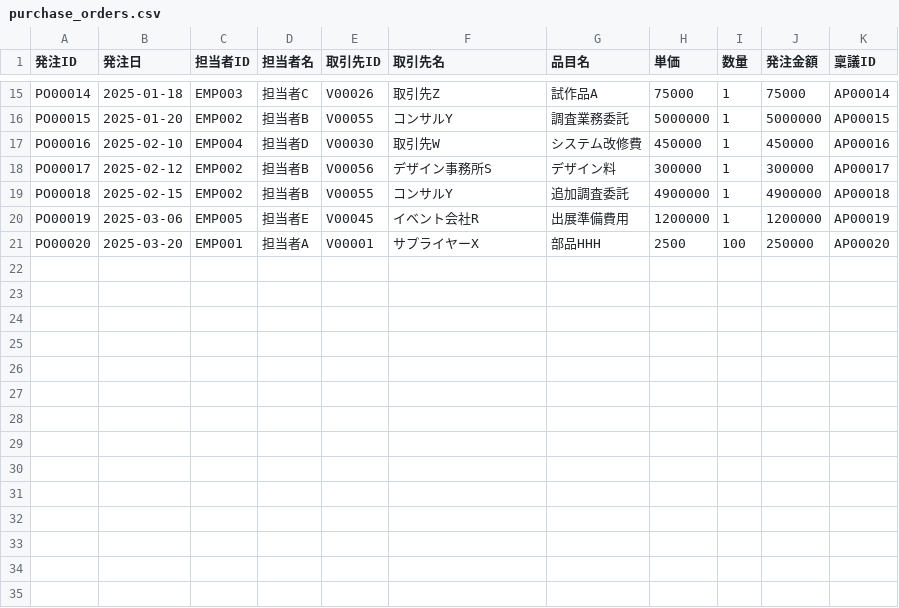
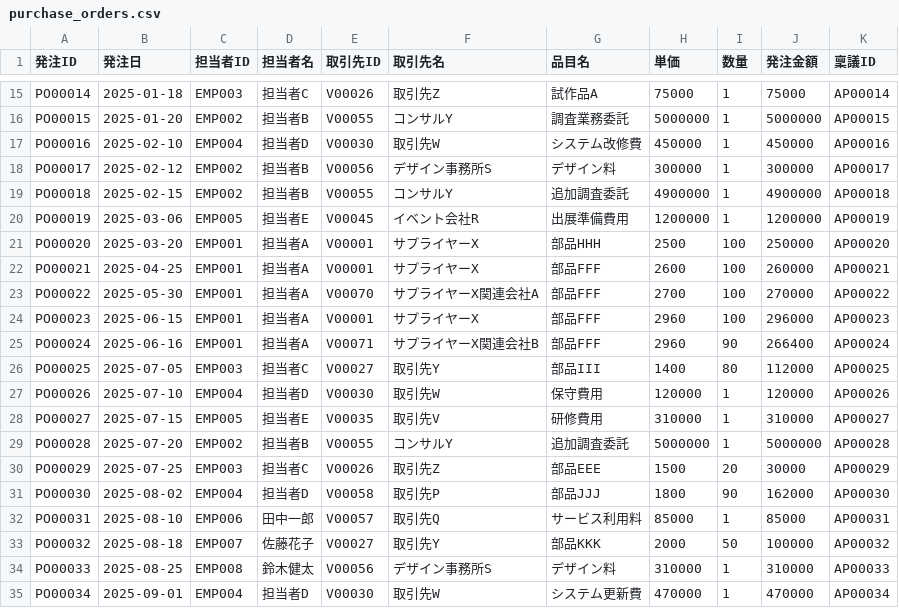
Before and after one commit to yujihama/A2A_risk, a CSV file: samples/python/agents/data_agent/data/purchase_orders.csv, drawn as a sheet; only a part is shown, gaps mark what is left out; the diff names each change by its address in the sheet, - before the commit and + after, or states it on an @@ line.

```diff
--- a/samples/python/agents/data_agent/data/purchase_orders.csv
+++ b/samples/python/agents/data_agent/data/purchase_orders.csv
+row 22: PO00021 | 2025-04-25 | EMP001 | 担当者A | V00001 | サプライヤーX | 部品FFF | 2600 | 100 | 260000 | AP00021
+row 23: PO00022 | 2025-05-30 | EMP001 | 担当者A | V00070 | サプライヤーX関連会社A | 部品FFF | 2700 | 100 | 270000 | AP00022
+row 24: PO00023 | 2025-06-15 | EMP001 | 担当者A | V00001 | サプライヤーX | 部品FFF | 2960 | 100 | 296000 | AP00023
+row 25: PO00024 | 2025-06-16 | EMP001 | 担当者A | V00071 | サプライヤーX関連会社B | 部品FFF | 2960 | 90 | 266400 | AP00024
+row 26: PO00025 | 2025-07-05 | EMP003 | 担当者C | V00027 | 取引先Y | 部品III | 1400 | 80 | 112000 | AP00025
+row 27: PO00026 | 2025-07-10 | EMP004 | 担当者D | V00030 | 取引先W | 保守費用 | 120000 | 1 | 120000 | AP00026
+row 28: PO00027 | 2025-07-15 | EMP005 | 担当者E | V00035 | 取引先V | 研修費用 | 310000 | 1 | 310000 | AP00027
+row 29: PO00028 | 2025-07-20 | EMP002 | 担当者B | V00055 | コンサルY | 追加調査委託 | 5000000 | 1 | 5000000 | AP00028
+row 30: PO00029 | 2025-07-25 | EMP003 | 担当者C | V00026 | 取引先Z | 部品EEE | 1500 | 20 | 30000 | AP00029
+row 31: PO00030 | 2025-08-02 | EMP004 | 担当者D | V00058 | 取引先P | 部品JJJ | 1800 | 90 | 162000 | AP00030
+row 32: PO00031 | 2025-08-10 | EMP006 | 田中一郎 | V00057 | 取引先Q | サービス利用料 | 85000 | 1 | 85000 | AP00031
+row 33: PO00032 | 2025-08-18 | EMP007 | 佐藤花子 | V00027 | 取引先Y | 部品KKK | 2000 | 50 | 100000 | AP00032
+row 34: PO00033 | 2025-08-25 | EMP008 | 鈴木健太 | V00056 | デザイン事務所S | デザイン料 | 310000 | 1 | 310000 | AP00033
+row 35: PO00034 | 2025-09-01 | EMP004 | 担当者D | V00030 | 取引先W | システム更新費 | 470000 | 1 | 470000 | AP00034
```
Also changed, not shown: samples/python/agents/data_agent/data/communications.csv, samples/python/agents/data_agent/data/employees.csv, 20 other files.
